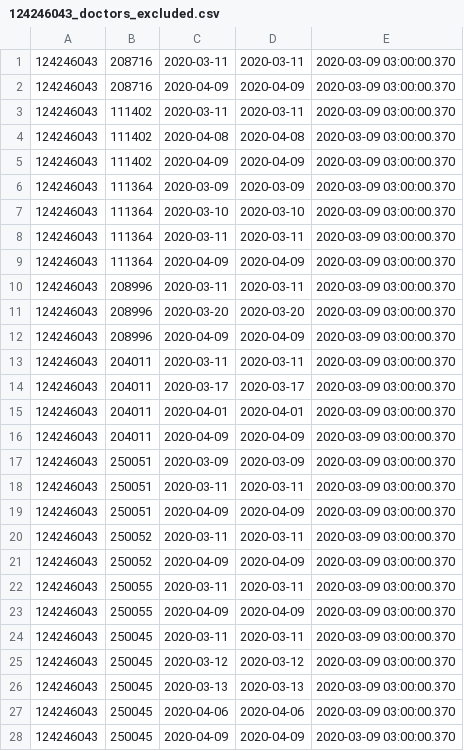
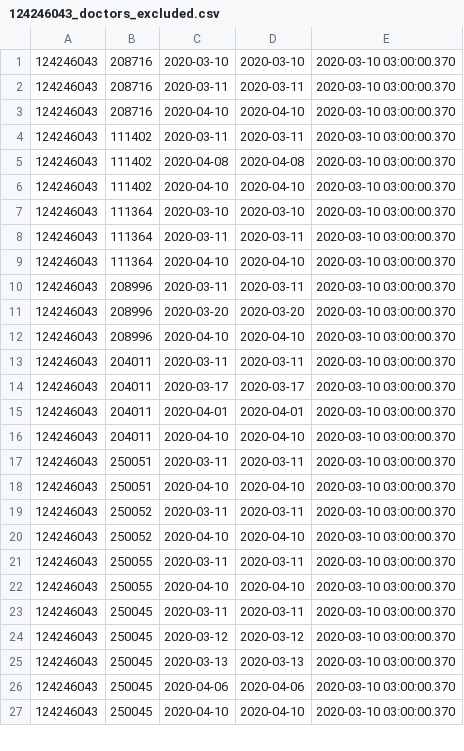
Before and after one commit to vilnius/naujosios-vilnios-poliklinika, a CSV file: 124246043_doctors_excluded.csv, drawn as a sheet; only a part is shown; the diff covers the shown part only.

```diff
--- a/124246043_doctors_excluded.csv
+++ b/124246043_doctors_excluded.csv
@@ -1,28 +1,27 @@
-124246043;208716;2020-03-11;2020-03-11;2020-03-09 03:00:00.370
-124246043;208716;2020-04-09;2020-04-09;2020-03-09 03:00:00.370
-124246043;111402;2020-03-11;2020-03-11;2020-03-09 03:00:00.370
-124246043;111402;2020-04-08;2020-04-08;2020-03-09 03:00:00.370
-124246043;111402;2020-04-09;2020-04-09;2020-03-09 03:00:00.370
-124246043;111364;2020-03-09;2020-03-09;2020-03-09 03:00:00.370
-124246043;111364;2020-03-10;2020-03-10;2020-03-09 03:00:00.370
-124246043;111364;2020-03-11;2020-03-11;2020-03-09 03:00:00.370
-124246043;111364;2020-04-09;2020-04-09;2020-03-09 03:00:00.370
-124246043;208996;2020-03-11;2020-03-11;2020-03-09 03:00:00.370
-124246043;208996;2020-03-20;2020-03-20;2020-03-09 03:00:00.370
-124246043;208996;2020-04-09;2020-04-09;2020-03-09 03:00:00.370
-124246043;204011;2020-03-11;2020-03-11;2020-03-09 03:00:00.370
-124246043;204011;2020-03-17;2020-03-17;2020-03-09 03:00:00.370
-124246043;204011;2020-04-01;2020-04-01;2020-03-09 03:00:00.370
-124246043;204011;2020-04-09;2020-04-09;2020-03-09 03:00:00.370
-124246043;250051;2020-03-09;2020-03-09;2020-03-09 03:00:00.370
-124246043;250051;2020-03-11;2020-03-11;2020-03-09 03:00:00.370
-124246043;250051;2020-04-09;2020-04-09;2020-03-09 03:00:00.370
-124246043;250052;2020-03-11;2020-03-11;2020-03-09 03:00:00.370
-124246043;250052;2020-04-09;2020-04-09;2020-03-09 03:00:00.370
-124246043;250055;2020-03-11;2020-03-11;2020-03-09 03:00:00.370
-124246043;250055;2020-04-09;2020-04-09;2020-03-09 03:00:00.370
-124246043;250045;2020-03-11;2020-03-11;2020-03-09 03:00:00.370
-124246043;250045;2020-03-12;2020-03-12;2020-03-09 03:00:00.370
-124246043;250045;2020-03-13;2020-03-13;2020-03-09 03:00:00.370
-124246043;250045;2020-04-06;2020-04-06;2020-03-09 03:00:00.370
-124246043;250045;2020-04-09;2020-04-09;2020-03-09 03:00:00.370
+124246043;208716;2020-03-10;2020-03-10;2020-03-10 03:00:00.370
+124246043;208716;2020-03-11;2020-03-11;2020-03-10 03:00:00.370
+124246043;208716;2020-04-10;2020-04-10;2020-03-10 03:00:00.370
+124246043;111402;2020-03-11;2020-03-11;2020-03-10 03:00:00.370
+124246043;111402;2020-04-08;2020-04-08;2020-03-10 03:00:00.370
+124246043;111402;2020-04-10;2020-04-10;2020-03-10 03:00:00.370
+124246043;111364;2020-03-10;2020-03-10;2020-03-10 03:00:00.370
+124246043;111364;2020-03-11;2020-03-11;2020-03-10 03:00:00.370
+124246043;111364;2020-04-10;2020-04-10;2020-03-10 03:00:00.370
+124246043;208996;2020-03-11;2020-03-11;2020-03-10 03:00:00.370
+124246043;208996;2020-03-20;2020-03-20;2020-03-10 03:00:00.370
+124246043;208996;2020-04-10;2020-04-10;2020-03-10 03:00:00.370
+124246043;204011;2020-03-11;2020-03-11;2020-03-10 03:00:00.370
+124246043;204011;2020-03-17;2020-03-17;2020-03-10 03:00:00.370
+124246043;204011;2020-04-01;2020-04-01;2020-03-10 03:00:00.370
+124246043;204011;2020-04-10;2020-04-10;2020-03-10 03:00:00.370
+124246043;250051;2020-03-11;2020-03-11;2020-03-10 03:00:00.370
+124246043;250051;2020-04-10;2020-04-10;2020-03-10 03:00:00.370
+124246043;250052;2020-03-11;2020-03-11;2020-03-10 03:00:00.370
+124246043;250052;2020-04-10;2020-04-10;2020-03-10 03:00:00.370
+124246043;250055;2020-03-11;2020-03-11;2020-03-10 03:00:00.370
+124246043;250055;2020-04-10;2020-04-10;2020-03-10 03:00:00.370
+124246043;250045;2020-03-11;2020-03-11;2020-03-10 03:00:00.370
+124246043;250045;2020-03-12;2020-03-12;2020-03-10 03:00:00.370
+124246043;250045;2020-03-13;2020-03-13;2020-03-10 03:00:00.370
+124246043;250045;2020-04-06;2020-04-06;2020-03-10 03:00:00.370
+124246043;250045;2020-04-10;2020-04-10;2020-03-10 03:00:00.370
```
Also changed, not shown: 4 edited cells elsewhere in this file, 124246043_family_doctors_list.csv, 1 other file.
